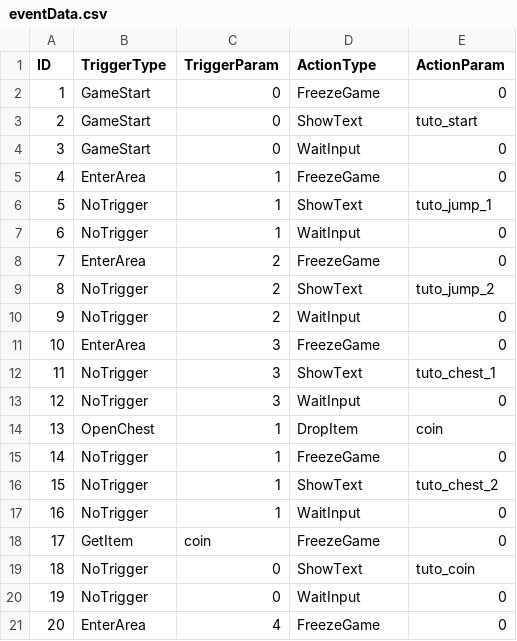
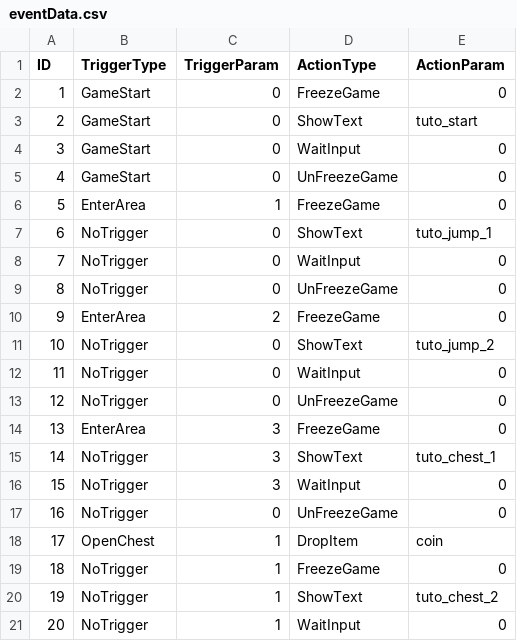
Before and after one commit to KaminagaAyumu/JumpHero, a CSV file: Projects/data/eventData.csv, drawn as a sheet; only a part is shown; the shorter side is filled out with more unchanged rows; addresses are those after the commit; the diff covers the shown part only; the diff names each change by its address in the sheet, - before the commit and + after, or states it on an @@ line.

```diff
--- a/Projects/data/eventData.csv
+++ b/Projects/data/eventData.csv
+row 5: 4 | GameStart | 0 | UnFreezeGame | 0
@@ column A (ID) renumbered from row 6 down @@
-C7 (TriggerParam): 1
+C7 (TriggerParam): 0
+row 8: 7 | NoTrigger | 0 | WaitInput | 0
-C9 (TriggerParam): 1
+C9 (TriggerParam): 0
-D9 (ActionType): WaitInput
+D9 (ActionType): UnFreezeGame
-C11:C12 (TriggerParam): 2
+C11:C12 (TriggerParam): 0
+row 13: 12 | NoTrigger | 0 | UnFreezeGame | 0
+row 17: 16 | NoTrigger | 0 | UnFreezeGame | 0
```
Also changed, not shown: 9 added rows and 6 edited cells elsewhere in this file, Projects/data/textData.csv.
